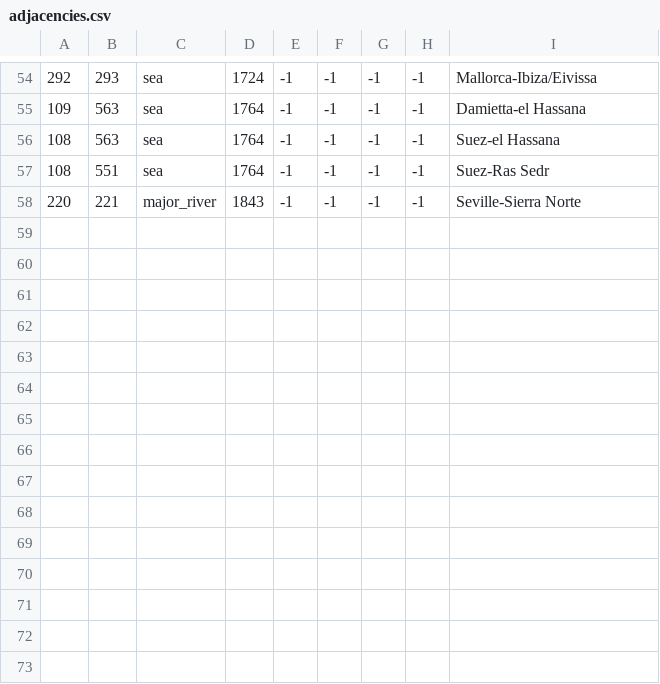
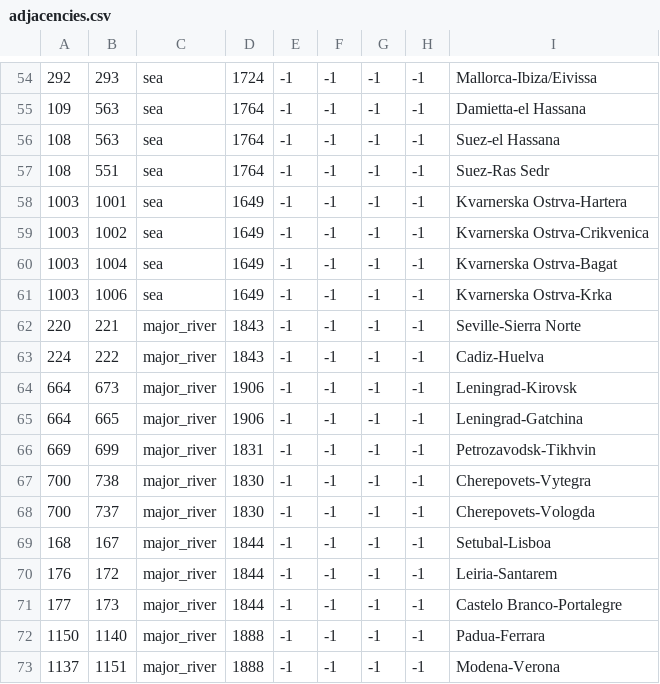
Before and after one commit to klorpa/After-The-End-Eurasia, a CSV file: ATE_Eurasia/map/adjacencies.csv, drawn as a sheet; only a part is shown, gaps mark what is left out; the diff names each change by its address in the sheet, - before the commit and + after, or states it on an @@ line.

```diff
--- a/ATE_Eurasia/map/adjacencies.csv
+++ b/ATE_Eurasia/map/adjacencies.csv
+row 58: 1003 | 1001 | sea | 1649 | -1 | -1 | -1 | -1 | Kvarnerska Ostrva-Hartera
+row 59: 1003 | 1002 | sea | 1649 | -1 | -1 | -1 | -1 | Kvarnerska Ostrva-Crikvenica
+row 60: 1003 | 1004 | sea | 1649 | -1 | -1 | -1 | -1 | Kvarnerska Ostrva-Bagat
+row 61: 1003 | 1006 | sea | 1649 | -1 | -1 | -1 | -1 | Kvarnerska Ostrva-Krka
+row 63: 224 | 222 | major_river | 1843 | -1 | -1 | -1 | -1 | Cadiz-Huelva
+row 64: 664 | 673 | major_river | 1906 | -1 | -1 | -1 | -1 | Leningrad-Kirovsk
+row 65: 664 | 665 | major_river | 1906 | -1 | -1 | -1 | -1 | Leningrad-Gatchina
+row 66: 669 | 699 | major_river | 1831 | -1 | -1 | -1 | -1 | Petrozavodsk-Tikhvin
+row 67: 700 | 738 | major_river | 1830 | -1 | -1 | -1 | -1 | Cherepovets-Vytegra
+row 68: 700 | 737 | major_river | 1830 | -1 | -1 | -1 | -1 | Cherepovets-Vologda
+row 69: 168 | 167 | major_river | 1844 | -1 | -1 | -1 | -1 | Setubal-Lisboa
+row 70: 176 | 172 | major_river | 1844 | -1 | -1 | -1 | -1 | Leiria-Santarem
+row 71: 177 | 173 | major_river | 1844 | -1 | -1 | -1 | -1 | Castelo Branco-Portalegre
+row 72: 1150 | 1140 | major_river | 1888 | -1 | -1 | -1 | -1 | Padua-Ferrara
+row 73: 1137 | 1151 | major_river | 1888 | -1 | -1 | -1 | -1 | Modena-Verona
```
Also changed, not shown: ATE_Eurasia/localisation/000_provinces.csv, ATE_Eurasia/map/definition.csv, 2 other files.
